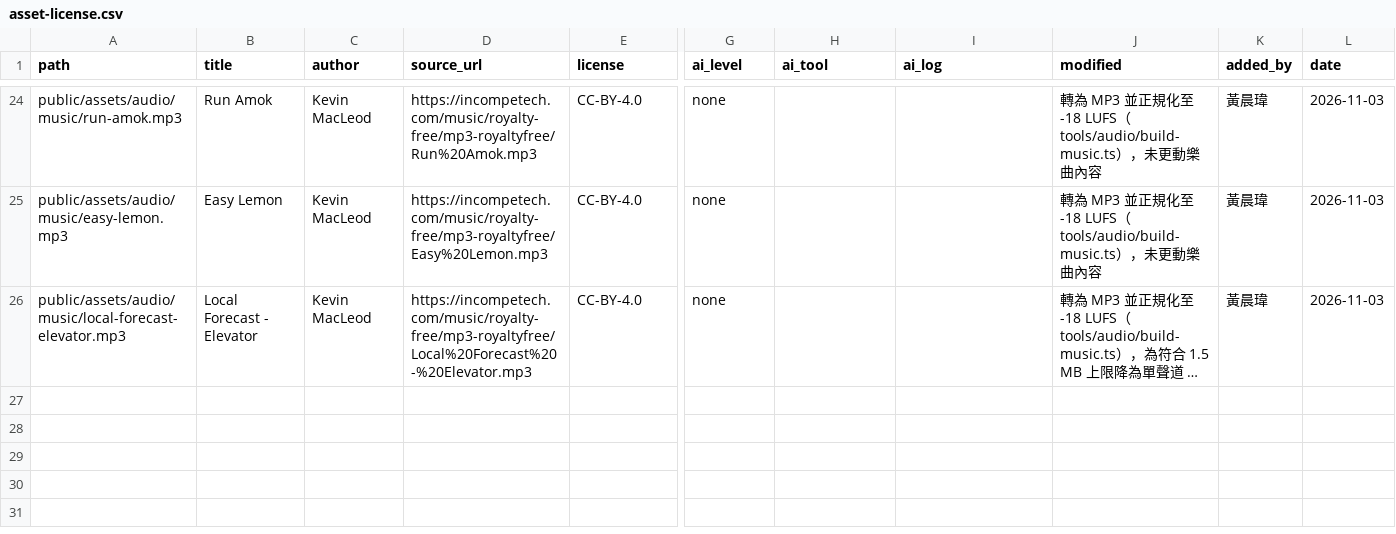
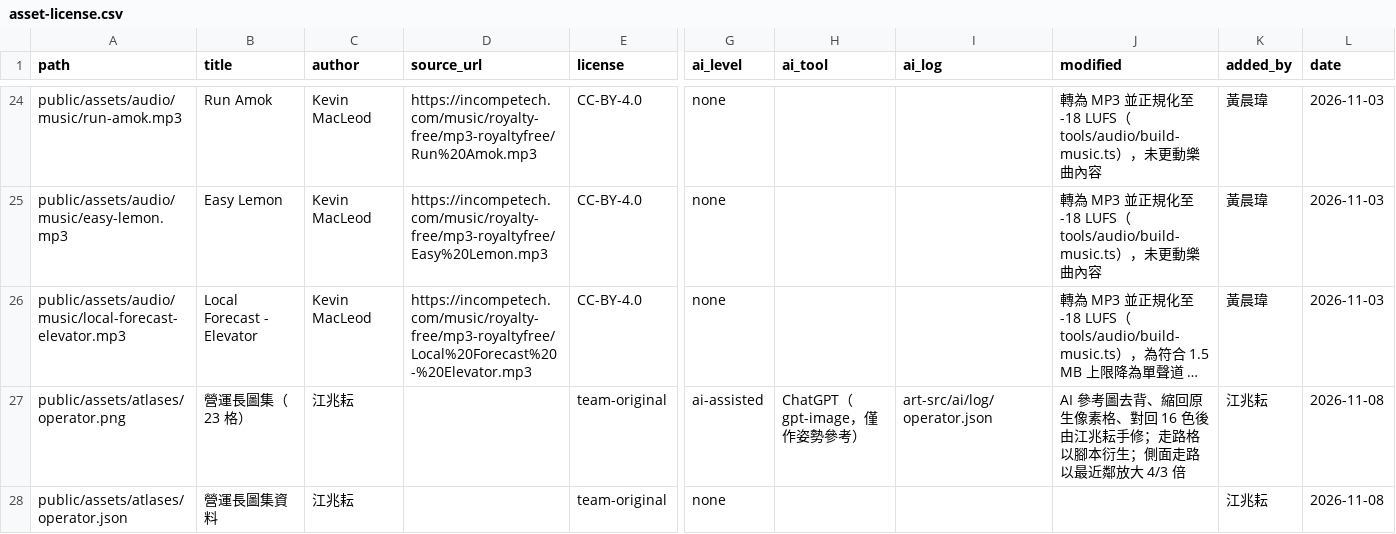
Before and after one commit to 115-1-NTNU-Game-Programming-POLS/body-inc, a CSV file: docs/art/asset-license.csv, drawn as a sheet; only a part is shown, gaps mark what is left out; long unchanged cells end in …; rows hold the shown columns only; the diff names each change by its address in the sheet, - before the commit and + after, or states it on an @@ line.

Commit message:
Update asset-license.csv

```diff
--- a/docs/art/asset-license.csv
+++ b/docs/art/asset-license.csv
+row 27: public/assets/atlases/operator.png | 營運長圖集（23 格） | 江兆耘 |  | team-original | ai-assisted | ChatGPT（gpt-image，僅作姿勢參考） | art-src/ai/log/operator.json | AI 參考圖去背、縮回原生像素格、對回 16 色後由江兆耘手修；走路格以腳本衍生；側面走路以最近鄰放大 4/3 倍 | 江兆耘 | 2026-11-08
+row 28: public/assets/atlases/operator.json | 營運長圖集資料 | 江兆耘 |  | team-original | none |  |  |  | 江兆耘 | 2026-11-08
```
